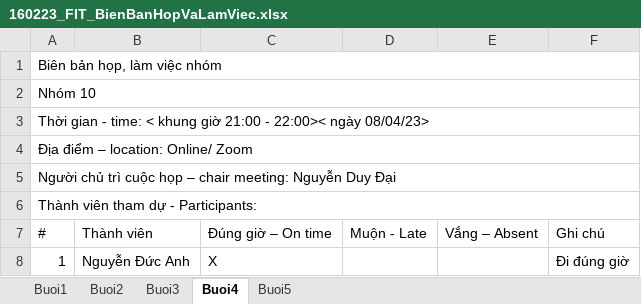
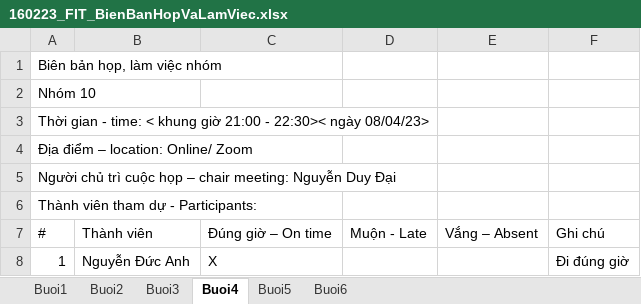
Before and after one commit to cquockhanh16/TTCSN-GROUP10, an Excel workbook: Documents/160223_FIT_BienBanHopVaLamViec.xlsx, sheet Buoi4, drawn as a sheet; only a part is shown; values as stored, in another font and other column widths than the file's, no cell formats; removed rows and columns are numbered as before the commit, all else as after; the diff covers the shown part only; the diff names each change by its address in the sheet, - before the commit and + after, or states it on an @@ line.

```diff
--- a/Documents/160223_FIT_BienBanHopVaLamViec.xlsx (sheet Buoi4)
+++ b/Documents/160223_FIT_BienBanHopVaLamViec.xlsx (sheet Buoi4)
+sheet tab: Buoi6
-A1:F1 merged
-A2:F2 merged
-A3: …21:00 - 22:00>< ngày 08/04/23>
+A3: …21:00 - 22:30>< ngày 08/04/23>
-A3:F3 merged
-A4:F4 merged
-A5:F5 merged
-A6:F6 merged
```
Also changed, not shown: 4 added rows, 1 removed row, 5 edited cells and merged cells elsewhere in this sheet, sheet Buoi5, sheet Buoi2, sheet Buoi3, sheet Buoi1, cell formats, Documents/1603223_FIT_LinkVideoMinhChung.xlsx, 3 other files.
